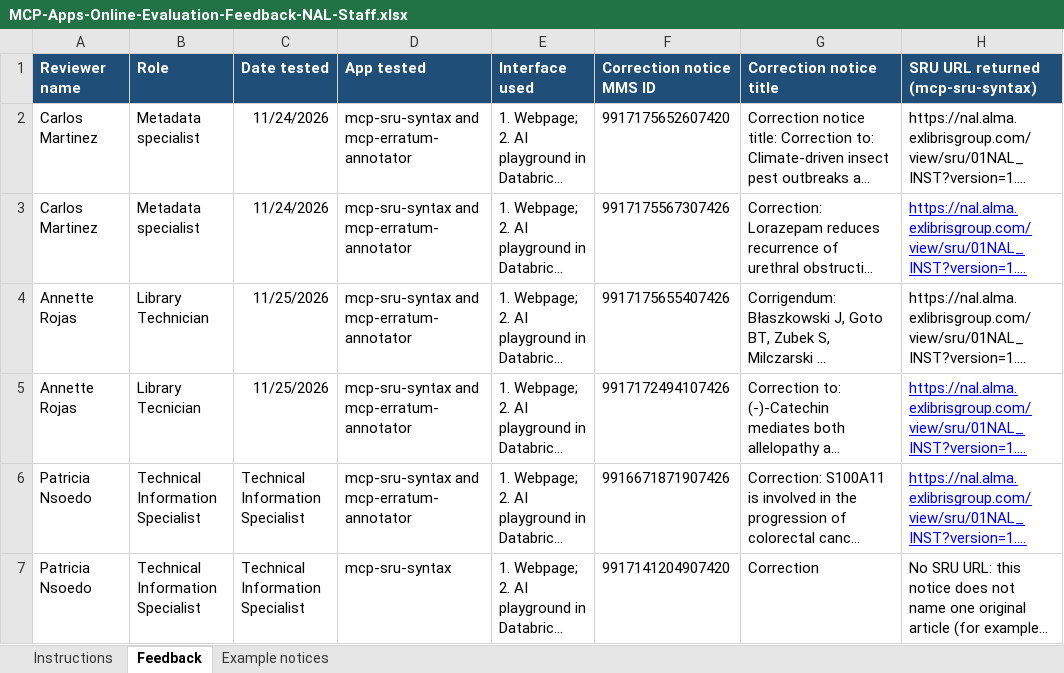
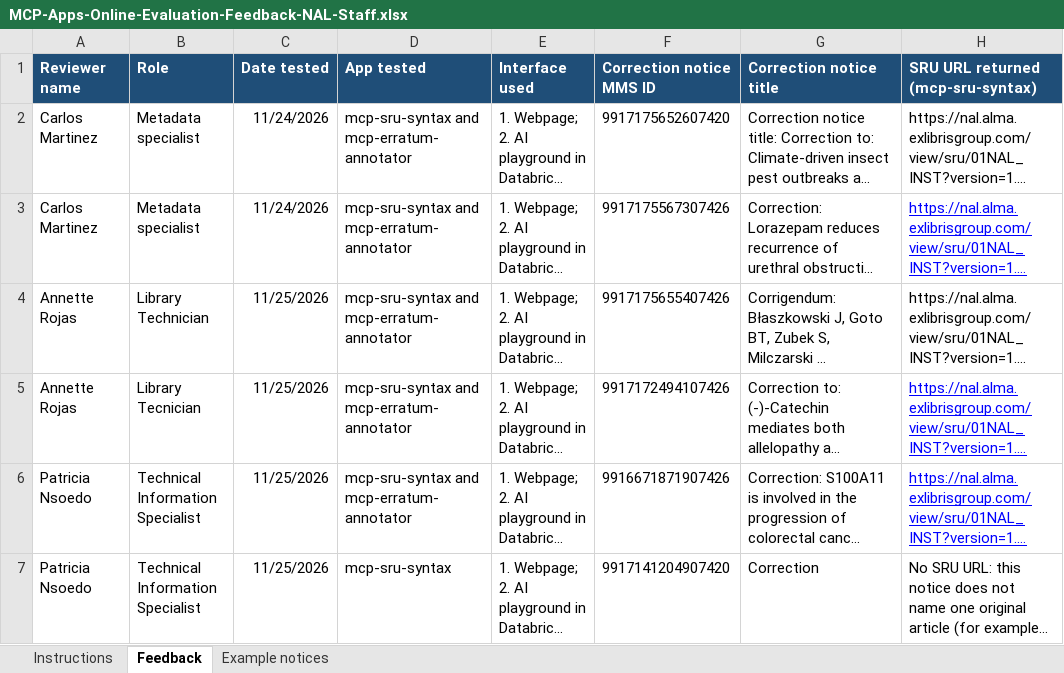
Before and after one commit to AmandaZXu-USDA/mcp-hackathon-demo-sru, an Excel workbook: submission/MCP-Apps-Online-Evaluation-Feedback-NAL-Staff.xlsx, sheet Feedback, drawn as a sheet; only a part is shown; long unchanged cells end in …; values as stored, in another font and other column widths than the file's, no borders; the diff covers the shown part only; the diff names each change by its address in the sheet, - before the commit and + after, or states it on an @@ line.

Commit message:
Update NAL staff online-evaluation feedback: add Branch Chief demo row (7 notices, 4 staff, Nov 24-25, 2026)

```diff
--- a/submission/MCP-Apps-Online-Evaluation-Feedback-NAL-Staff.xlsx (sheet Feedback)
+++ b/submission/MCP-Apps-Online-Evaluation-Feedback-NAL-Staff.xlsx (sheet Feedback)
-C6:C7 (Date tested): Technical Information Specialist
+C6:C7 (Date tested): 11/25/2026
```
Also changed, not shown: 1 added row elsewhere in this sheet, 1 other file.
